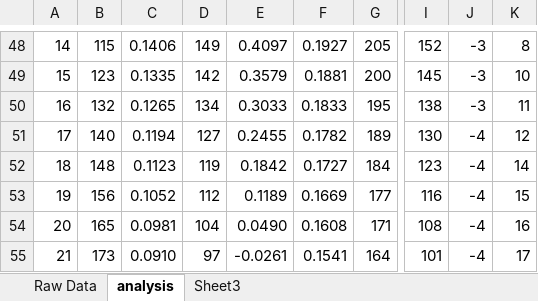
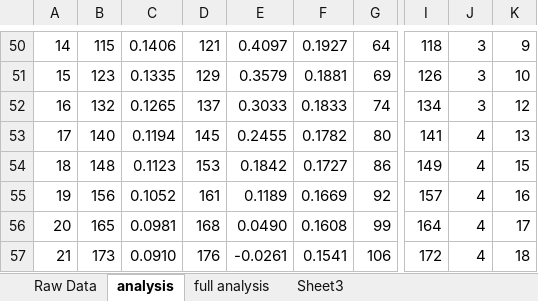
Before and after one commit to kmandress/LithophaneCorrection, an Excel workbook: ExcelModel/transferFunction.xlsx, sheet analysis, drawn as a sheet; only a part is shown, gaps mark what is left out; values as stored, in another font and other column widths than the file's, no borders; charts and pictures not drawn; addresses are those after the commit; the diff covers the shown part only; the diff names each change by its address in the sheet, - before the commit and + after, or states it on an @@ line.

```diff
--- a/ExcelModel/transferFunction.xlsx (sheet analysis)
+++ b/ExcelModel/transferFunction.xlsx (sheet analysis)
+sheet tab: full analysis
-D50: 149
+D50: 121
-G50: 205
+G50: 64
-I50: 152
+I50: 118
-J50:J52: -3
+J50:J52: 3
-K50: 8
+K50: 9
-D51: 142
+D51: 129
-G51: 200
+G51: 69
-I51: 145
+I51: 126
-D52: 134
+D52: 137
-G52: 195
+G52: 74
-I52: 138
+I52: 134
-K52: 11
+K52: 12
-D53: 127
+D53: 145
-G53: 189
+G53: 80
-I53: 130
+I53: 141
-J53:J57: -4
+J53:J57: 4
-K53: 12
+K53: 13
-D54: 119
+D54: 153
-G54: 184
+G54: 86
-I54: 123
+I54: 149
-K54: 14
+K54: 15
-D55: 112
+D55: 161
-G55: 177
+G55: 92
-I55: 116
+I55: 157
-K55: 15
+K55: 16
-D56: 104
+D56: 168
-G56: 171
+G56: 99
-I56: 108
+I56: 164
-K56: 16
+K56: 17
-D57: 97
+D57: 176
-G57: 164
+G57: 106
-I57: 101
+I57: 172
-K57: 17
+K57: 18
```
Also changed, not shown: 4 added rows, 2 removed rows and 112 edited cells elsewhere in this sheet, formulas that keep their value, charts or pictures, 4 other files.
